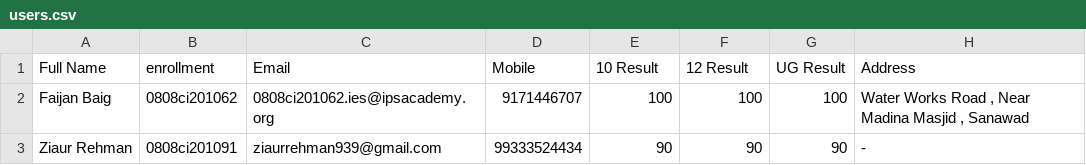
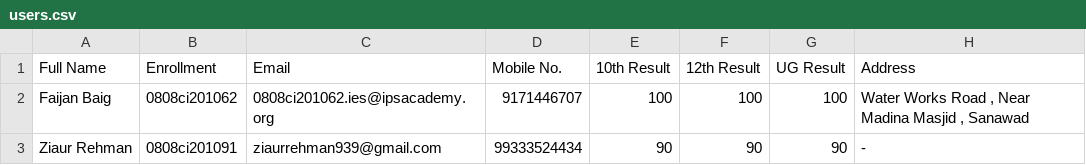
Before and after one commit to ziaurrehman07/pms, a CSV file: backend/public/files/export/users.csv, drawn as a sheet.

```diff
--- a/backend/public/files/export/users.csv
+++ b/backend/public/files/export/users.csv
@@ -1,2 +1,2 @@
-Full Name,enrollment,Email,Mobile,10 Result,12 Result,UG Result,Address
+Full Name,Enrollment,Email,Mobile No.,10th Result,12th Result,UG Result,Address
 Faijan Baig,0808ci201062,0808ci201062.ies@ipsacademy.org,9171446707,100,100,100,"Water Works Road , Near Madina Masjid , Sanawad"
```
Also changed, not shown: 4 other files.
